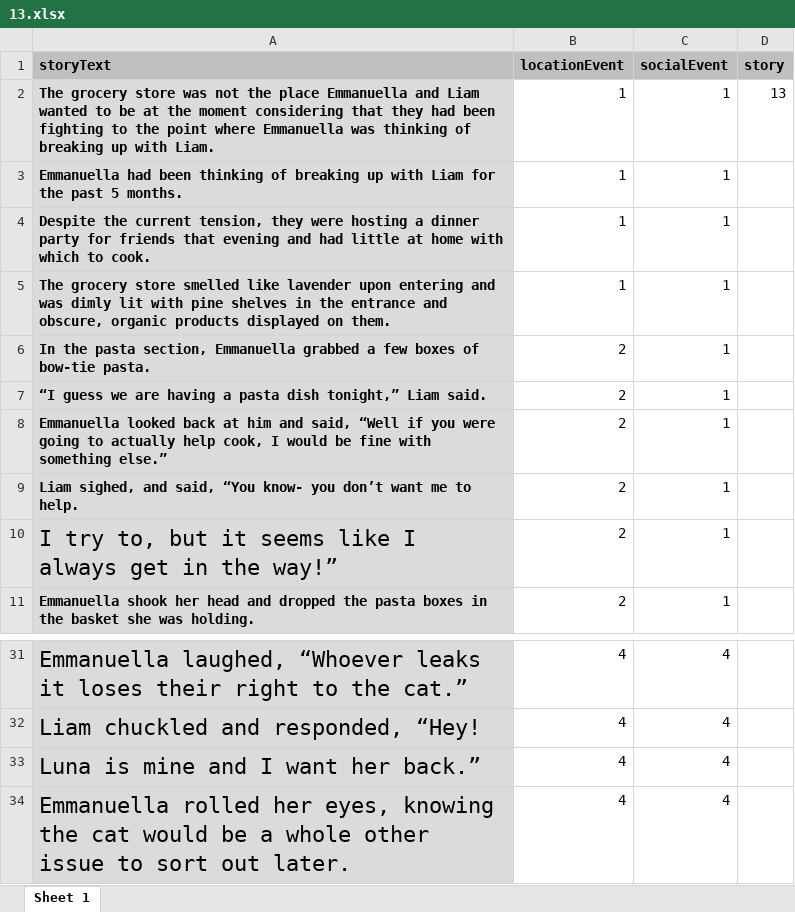
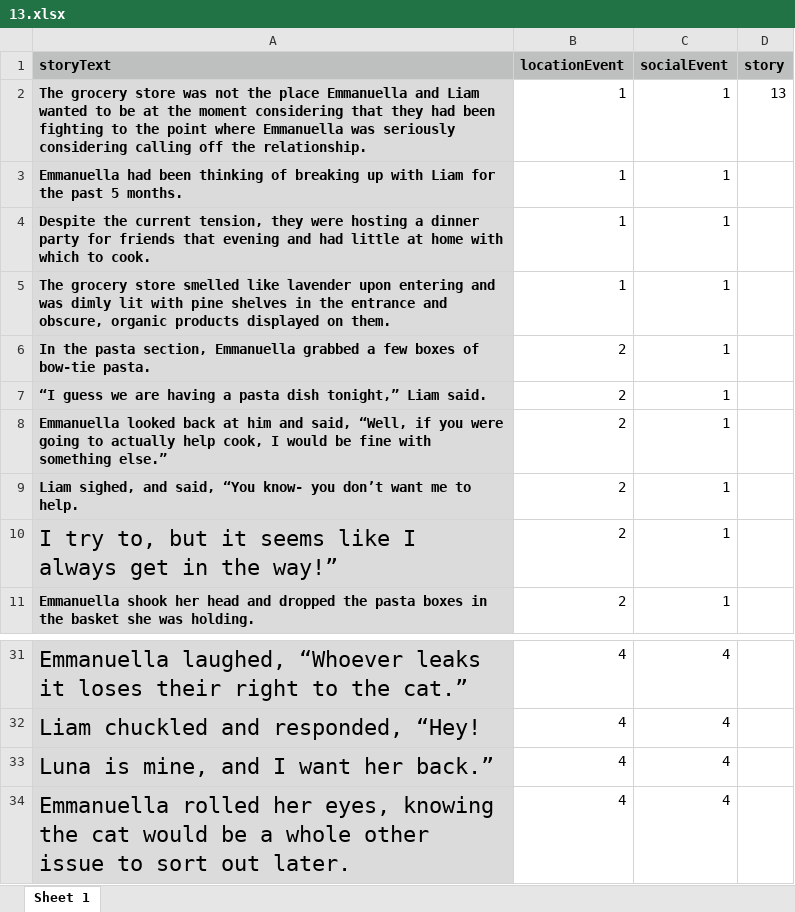
Before and after one commit to reblando/ebs, an Excel workbook: story_xlsx_files_postpilotiiedits/13.xlsx, sheet Sheet 1, drawn as a sheet; only a part is shown, gaps mark what is left out; values as stored, in another font and other column widths than the file's, no borders; the diff names each change by its address in the sheet, - before the commit and + after, or states it on an @@ line.

```diff
--- a/story_xlsx_files_postpilotiiedits/13.xlsx (sheet Sheet 1)
+++ b/story_xlsx_files_postpilotiiedits/13.xlsx (sheet Sheet 1)
-A2 (storyText): …Emmanuella was thinking of breaking up with Liam.
+A2 (storyText): …Emmanuella was seriously considering calling off the relationship.
-A8 (storyText): …and said, “Well if you…
+A8 (storyText): …and said, “Well, if you…
-A33 (storyText): Luna is mine and I want her back.”
+A33 (storyText): Luna is mine, and I want her back.”
```
Also changed, not shown: story_xlsx_files_postpilotiiedits/12.xlsx, story_xlsx_files_postpilotiiedits/22.xlsx, 33 other files.
